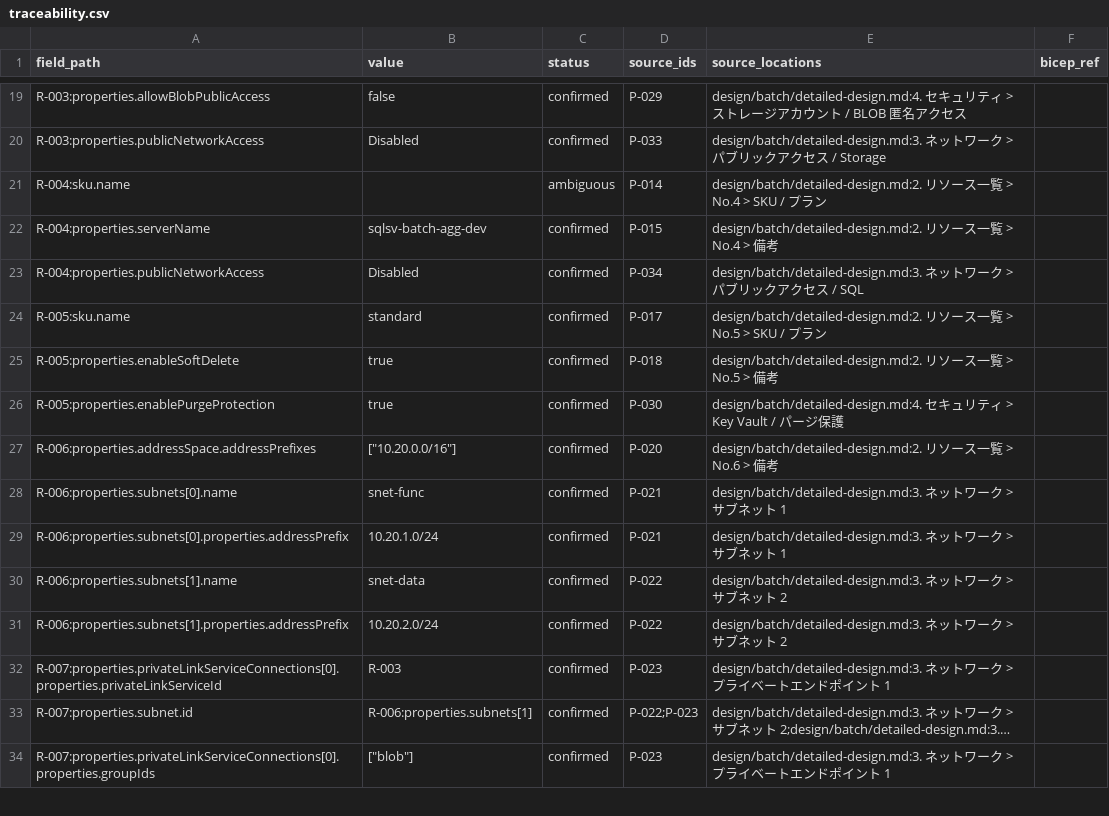
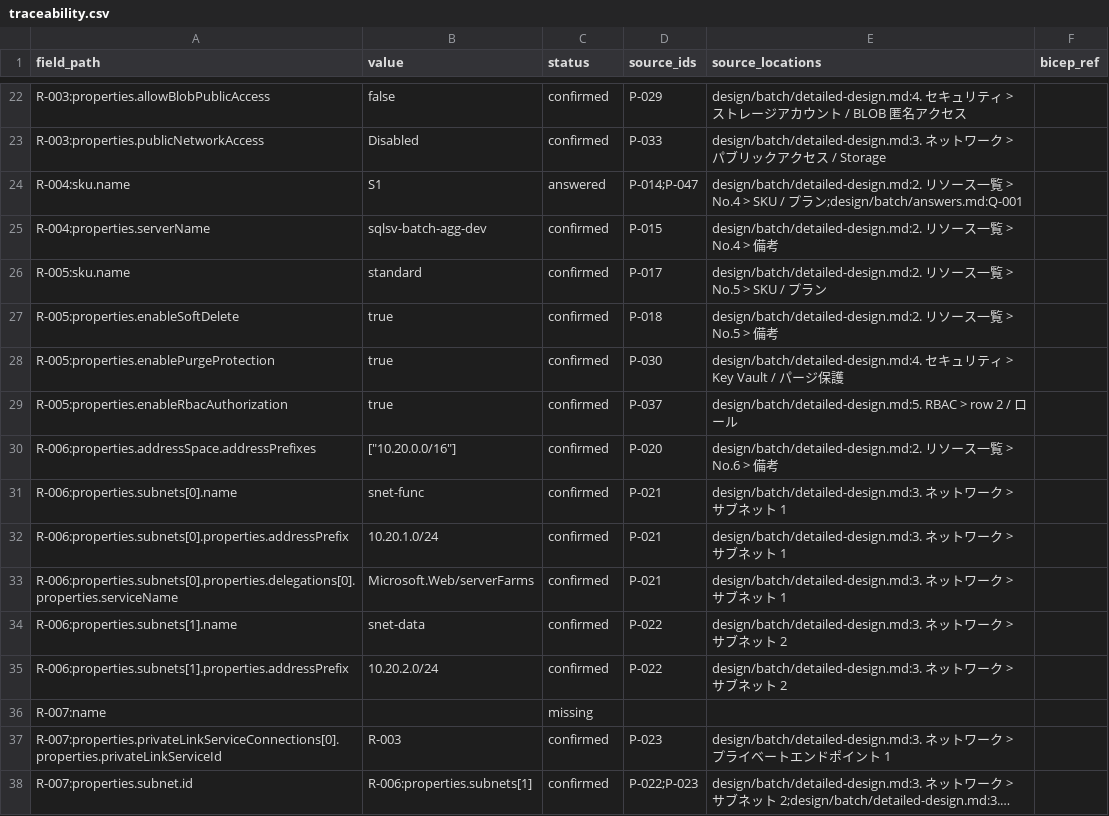
Before and after one commit to avajpcloud-ade/testagent, a CSV file: work/batch/traceability.csv, drawn as a sheet; only a part is shown, gaps mark what is left out; the shorter side is filled out with more unchanged rows; long unchanged cells end in …; the diff covers the shown part only.

```diff
--- a/work/batch/traceability.csv
+++ b/work/batch/traceability.csv
@@ -20,5 +23,4 @@ R-003:properties.allowBlobPublicAccess,false,confirmed,P-029,design/batch/detail
 R-003:properties.publicNetworkAccess,Disabled,confirmed,P-033,design/batch/detailed-design.md:3. ネットワーク > パブリックアクセス / Storage,
-R-004:sku.name,,ambiguous,P-014,design/batch/detailed-design.md:2. リソース一覧 > No.4 > SKU / プラン,
+R-004:sku.name,S1,answered,P-014;P-047,design/batch/detailed-design.md:2. リソース一覧 > No.4 > SKU / プラン;design/batch/answers.md:Q-001,
 R-004:properties.serverName,sqlsv-batch-agg-dev,confirmed,P-015,design/batch/detailed-design.md:2. リソース一覧 > No.4 > 備考,
-R-004:properties.publicNetworkAccess,Disabled,confirmed,P-034,design/batch/detailed-design.md:3. ネットワーク > パブリックアクセス / SQL,
 R-005:sku.name,standard,confirmed,P-017,design/batch/detailed-design.md:2. リソース一覧 > No.5 > SKU / プラン,
@@ -26,2 +28,3 @@ R-005:properties.enableSoftDelete,true,confirmed,P-018,design/batch/detailed-des
 R-005:properties.enablePurgeProtection,true,confirmed,P-030,design/batch/detailed-design.md:4. セキュリティ > Key Vault / パージ保護,
+R-005:properties.enableRbacAuthorization,true,confirmed,P-037,design/batch/detailed-design.md:5. RBAC > row 2 / ロール,
 R-006:properties.addressSpace.addressPrefixes,"[""10.20.0.0/16""]",confirmed,P-020,design/batch/detailed-design.md:2. リソース一覧 > No.6 > 備考,
@@ -29,4 +32,6 @@ R-006:properties.subnets[0].name,snet-func,confirmed,P-021,design/batch/detailed
 R-006:properties.subnets[0].properties.addressPrefix,10.20.1.0/24,confirmed,P-021,design/batch/detailed-design.md:3. ネットワーク > サブネット 1,
+R-006:properties.subnets[0].properties.delegations[0].properties.serviceName,Microsoft.Web/serverFarms,confirmed,P-021,design/batch/detailed-design.md:3. ネットワーク > サブネット 1,
 R-006:properties.subnets[1].name,snet-data,confirmed,P-022,design/batch/detailed-design.md:3. ネットワーク > サブネット 2,
 R-006:properties.subnets[1].properties.addressPrefix,10.20.2.0/24,confirmed,P-022,design/batch/detailed-design.md:3. ネットワーク > サブネット 2,
+R-007:name,,missing,,,
 R-007:properties.privateLinkServiceConnections[0].properties.privateLinkServiceId,R-003,confirmed,P-023,design/batch/detailed-design.md:3. ネットワーク > プライベートエンドポイント 1,
```
Also changed, not shown: 20 added rows, 4 removed rows and 13 edited cells elsewhere in this file, 4 other files.
